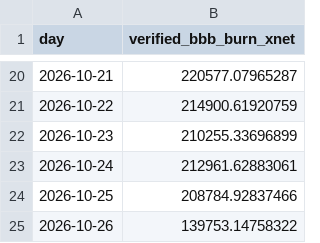
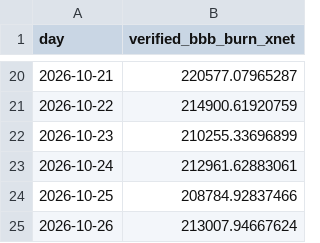
Before and after one commit to xnet-community-data/xnet-data-integration, a CSV file: data/derived/bbb_burn_daily.csv, drawn as a sheet; only a part is shown, gaps mark what is left out.

Commit message:
Publish XNET live state (full)

```diff
--- a/data/derived/bbb_burn_daily.csv
+++ b/data/derived/bbb_burn_daily.csv
@@ -24,2 +24,2 @@ day,verified_bbb_burn_xnet
 2026-10-25,208784.92837466
-2026-10-26,139753.14758322
+2026-10-26,213007.94667624
```
Also changed, not shown: data/xnet_supply_daily.csv, 17 other files.
